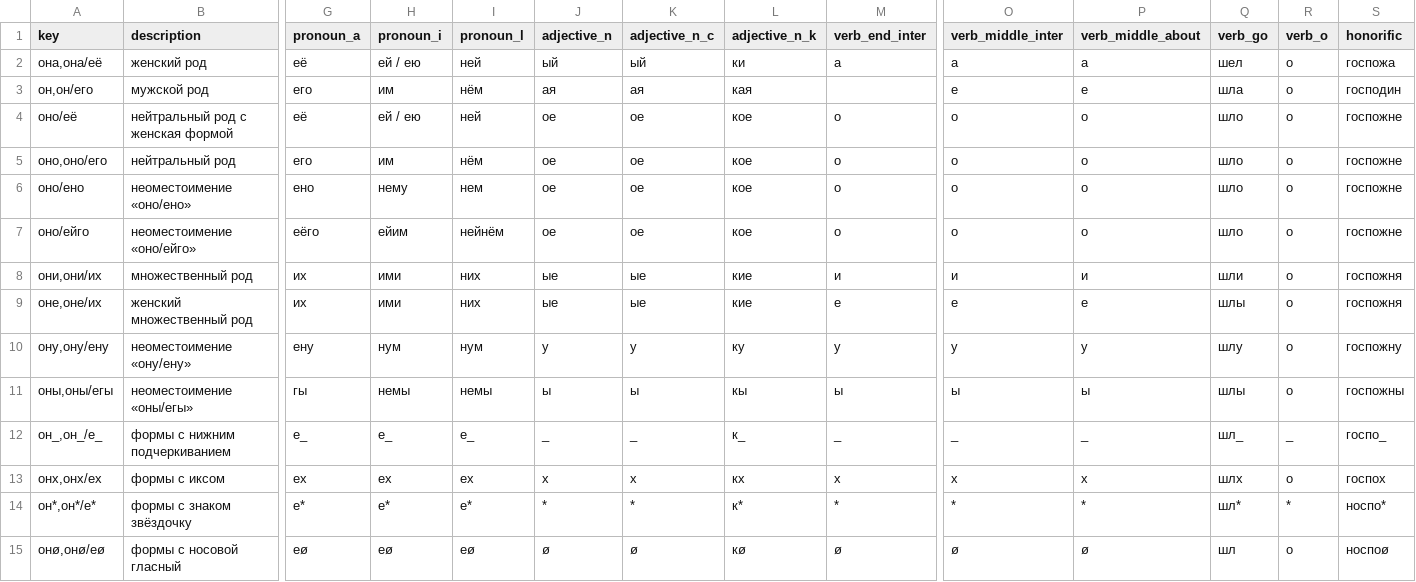
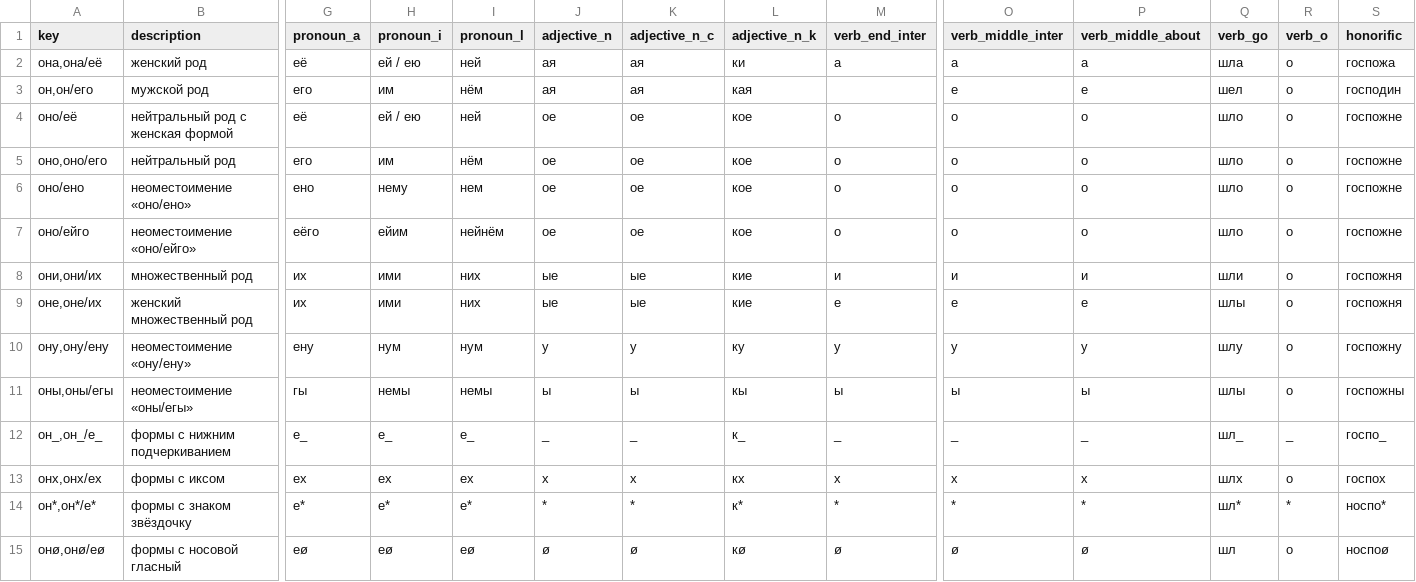
Before and after one commit to zlomenina/zajmena, a TSV file: locale/ru/pronouns/pronouns.tsv, drawn as a sheet; only a part is shown, gaps mark what is left out; removed rows and columns are numbered as before the commit, all else as after; rows hold the shown columns only; the diff names each change by its address in the sheet, - before the commit and + after, or states it on an @@ line.

```diff
--- a/locale/ru/pronouns/pronouns.tsv
+++ b/locale/ru/pronouns/pronouns.tsv
-J2 (adjective_n): ый
+J2 (adjective_n): ая
-K2 (adjective_n_c): ый
+K2 (adjective_n_c): ая
-Q2 (verb_go): шел
+Q2 (verb_go): шла
-Q3 (verb_go): шла
+Q3 (verb_go): шел
-row 13: онх,онх/ех | формы с иксом | ех | ех | ех | х | х | кх | х | х | х | шлх | о | госпох
+row 13: онx,онx/еx | формы с иксом | еx | еx | еx | x | x | кx | x | x | x | шлx | о | госпоx
```
Also changed, not shown: 2 other files.
